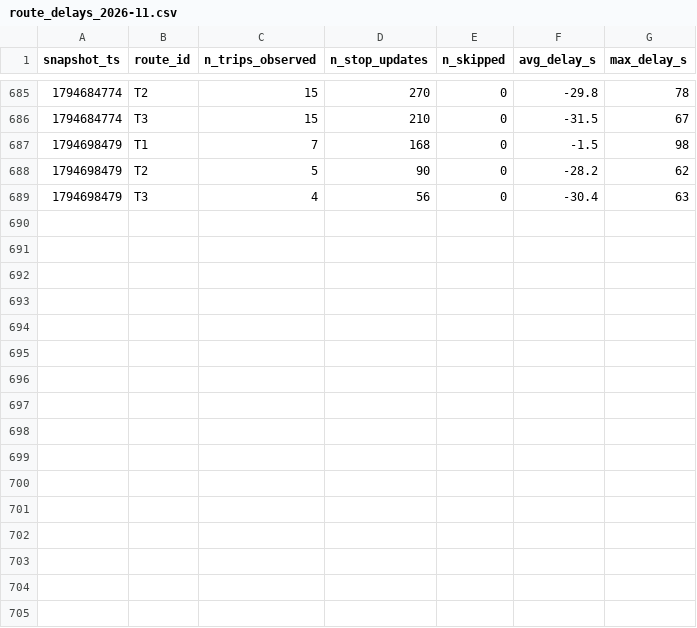
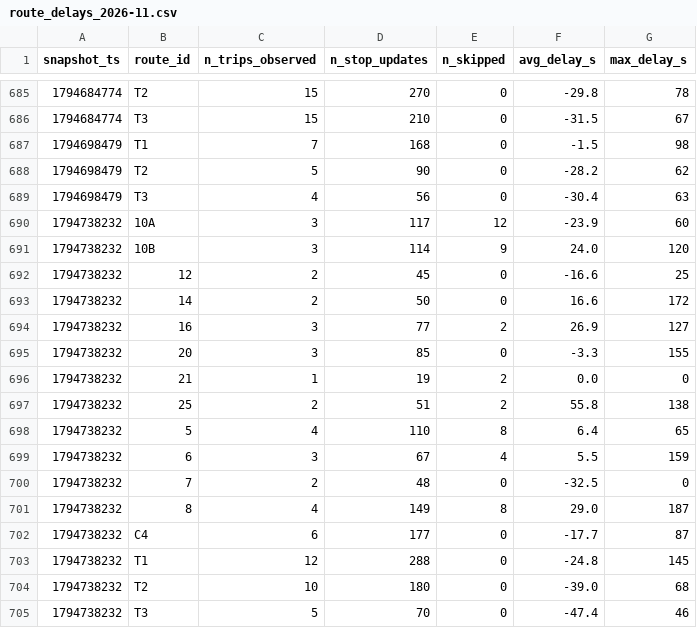
Before and after one commit to taharachedi/smart-mobility-lemans, a CSV file: data/history/route_delays_2026-11.csv, drawn as a sheet; only a part is shown, gaps mark what is left out.

```diff
--- a/data/history/route_delays_2026-11.csv
+++ b/data/history/route_delays_2026-11.csv
@@ -689 +689,17 @@ snapshot_ts,route_id,n_trips_observed,n_stop_updates,n_skipped,avg_delay_s,max_d
 1794698479,T3,4,56,0,-30.4,63
+1794738232,10A,3,117,12,-23.9,60
+1794738232,10B,3,114,9,24.0,120
+1794738232,12,2,45,0,-16.6,25
+1794738232,14,2,50,0,16.6,172
+1794738232,16,3,77,2,26.9,127
+1794738232,20,3,85,0,-3.3,155
+1794738232,21,1,19,2,0.0,0
+1794738232,25,2,51,2,55.8,138
+1794738232,5,4,110,8,6.4,65
+1794738232,6,3,67,4,5.5,159
+1794738232,7,2,48,0,-32.5,0
+1794738232,8,4,149,8,29.0,187
+1794738232,C4,6,177,0,-17.7,87
+1794738232,T1,12,288,0,-24.8,145
+1794738232,T2,10,180,0,-39.0,68
+1794738232,T3,5,70,0,-47.4,46
```
Also changed, not shown: 1 other file.
